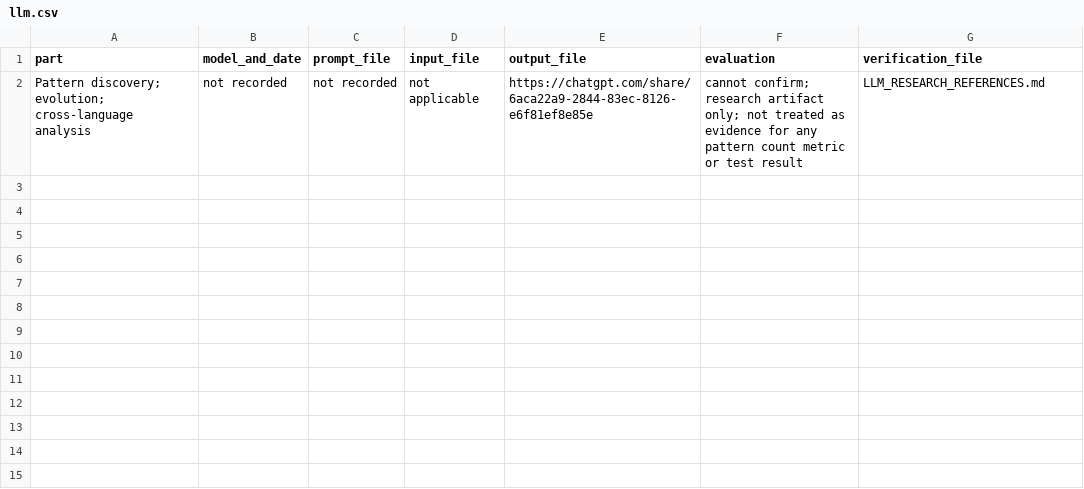
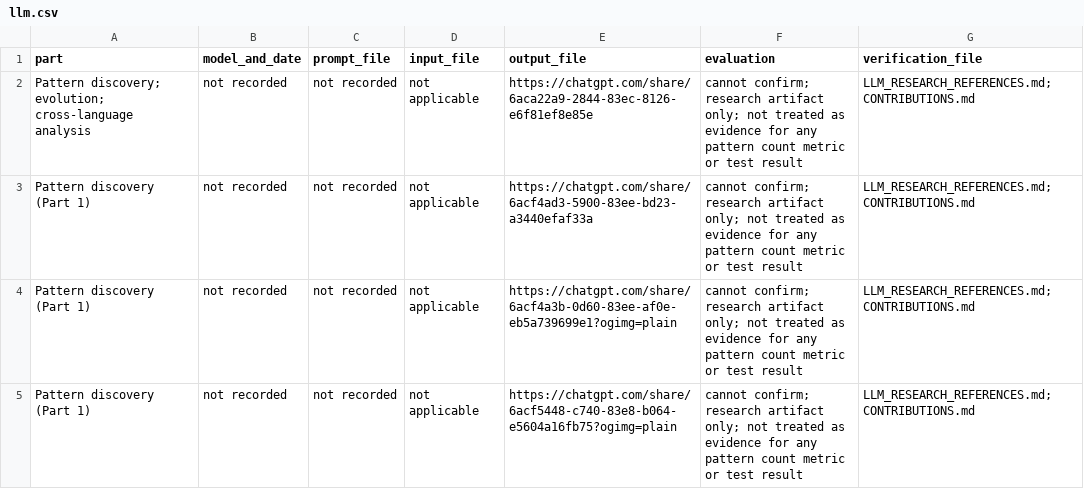
Before and after one commit to AbhinavNairr/23CSE455_DP_CaseStudy, a CSV file: B12/data/llm.csv, drawn as a sheet.

Commit message:
Document B12 team contributions and ChatGPT links

```diff
--- a/B12/data/llm.csv
+++ b/B12/data/llm.csv
@@ -1,2 +1,5 @@
 part,model_and_date,prompt_file,input_file,output_file,evaluation,verification_file
-Pattern discovery; evolution; cross-language analysis,not recorded,not recorded,not applicable,https://chatgpt.com/share/6aca22a9-2844-83ec-8126-e6f81ef8e85e,cannot confirm; research artifact only; not treated as evidence for any pattern count metric or test result,LLM_RESEARCH_REFERENCES.md
+Pattern discovery; evolution; cross-language analysis,not recorded,not recorded,not applicable,https://chatgpt.com/share/6aca22a9-2844-83ec-8126-e6f81ef8e85e,cannot confirm; research artifact only; not treated as evidence for any pattern count metric or test result,LLM_RESEARCH_REFERENCES.md; CONTRIBUTIONS.md
+Pattern discovery (Part 1),not recorded,not recorded,not applicable,https://chatgpt.com/share/6acf4ad3-5900-83ee-bd23-a3440efaf33a,cannot confirm; research artifact only; not treated as evidence for any pattern count metric or test result,LLM_RESEARCH_REFERENCES.md; CONTRIBUTIONS.md
+Pattern discovery (Part 1),not recorded,not recorded,not applicable,https://chatgpt.com/share/6acf4a3b-0d60-83ee-af0e-eb5a739699e1?ogimg=plain,cannot confirm; research artifact only; not treated as evidence for any pattern count metric or test result,LLM_RESEARCH_REFERENCES.md; CONTRIBUTIONS.md
+Pattern discovery (Part 1),not recorded,not recorded,not applicable,https://chatgpt.com/share/6acf5448-c740-83e8-b064-e5604a16fb75?ogimg=plain,cannot confirm; research artifact only; not treated as evidence for any pattern count metric or test result,LLM_RESEARCH_REFERENCES.md; CONTRIBUTIONS.md
```
Also changed, not shown: 5 other files.
